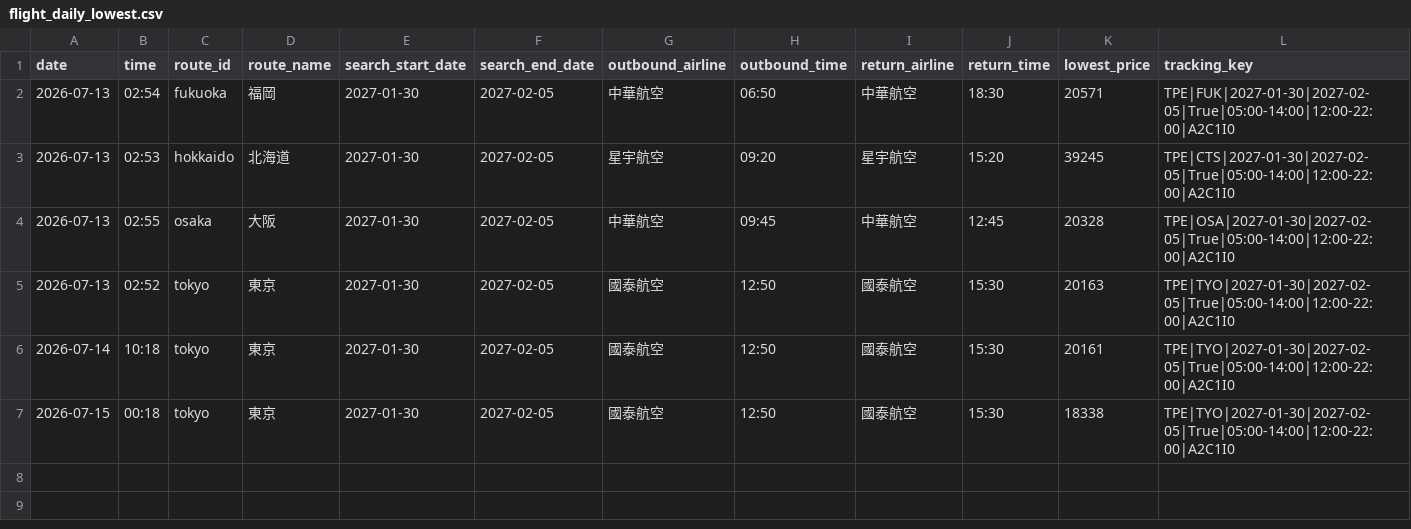
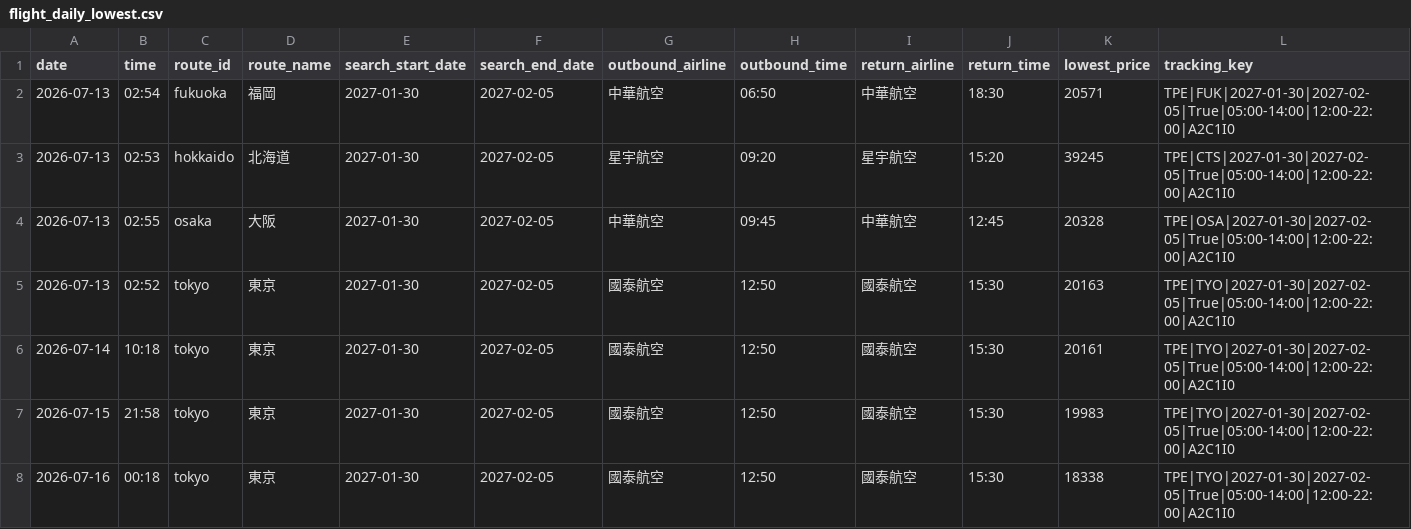
Before and after one commit to garycheng1009/plane-ticket, a CSV file: data/flight_daily_lowest.csv, drawn as a sheet.

Commit message:
Use Taipei date for daily lows

```diff
--- a/data/flight_daily_lowest.csv
+++ b/data/flight_daily_lowest.csv
@@ -6,2 +6,3 @@
 2026-07-14,10:18,tokyo,東京,2027-01-30,2027-02-05,國泰航空,12:50,國泰航空,15:30,20161,TPE|TYO|2027-01-30|2027-02-05|True|05:00-14:00|12:00-22:00|A2C1I0
-2026-07-15,00:18,tokyo,東京,2027-01-30,2027-02-05,國泰航空,12:50,國泰航空,15:30,18338,TPE|TYO|2027-01-30|2027-02-05|True|05:00-14:00|12:00-22:00|A2C1I0
+2026-07-15,21:58,tokyo,東京,2027-01-30,2027-02-05,國泰航空,12:50,國泰航空,15:30,19983,TPE|TYO|2027-01-30|2027-02-05|True|05:00-14:00|12:00-22:00|A2C1I0
+2026-07-16,00:18,tokyo,東京,2027-01-30,2027-02-05,國泰航空,12:50,國泰航空,15:30,18338,TPE|TYO|2027-01-30|2027-02-05|True|05:00-14:00|12:00-22:00|A2C1I0
```
Also changed, not shown: 2 other files.
